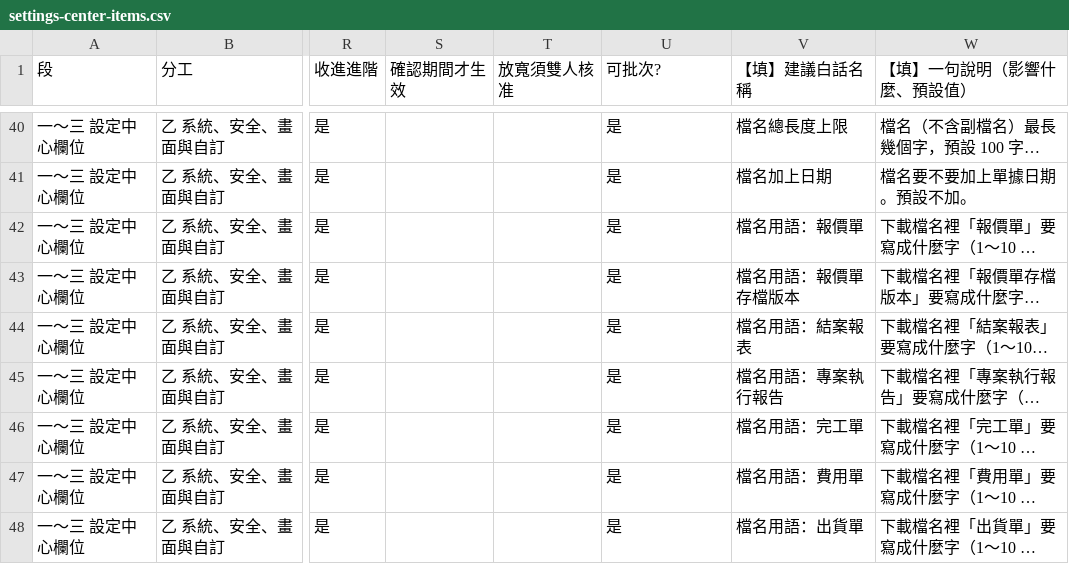
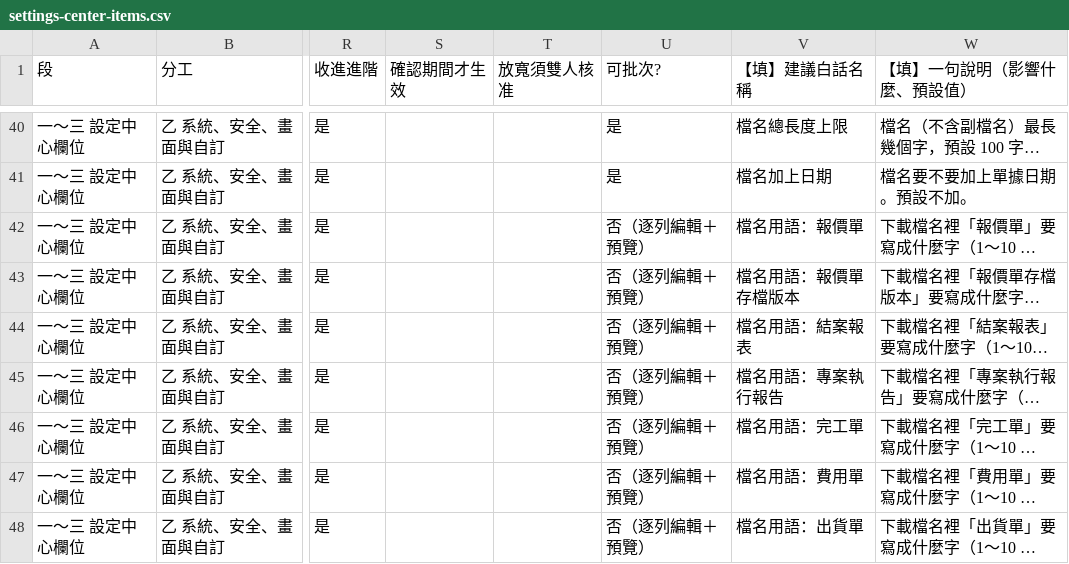
Before and after one commit to rocksk8/motrix-platform, a CSV file: docs/platform/plans/SETTINGS-MATRIX-ROLLOUT/data/settings-center-items.csv, drawn as a sheet; only a part is shown, gaps mark what is left out; long unchanged cells end in …; the diff covers the shown part only; the diff names each change by its address in the sheet, - before the commit and + after, or states it on an @@ line.

```diff
--- a/docs/platform/plans/SETTINGS-MATRIX-ROLLOUT/data/settings-center-items.csv
+++ b/docs/platform/plans/SETTINGS-MATRIX-ROLLOUT/data/settings-center-items.csv
-U42:U48 (可批次?): 是
+U42:U48 (可批次?): 否（逐列編輯＋預覽）
```
Also changed, not shown: 27 edited cells elsewhere in this file, docs/platform/plans/SETTINGS-MATRIX-ROLLOUT/data/settings-center-items.seed.csv, 1 other file.
